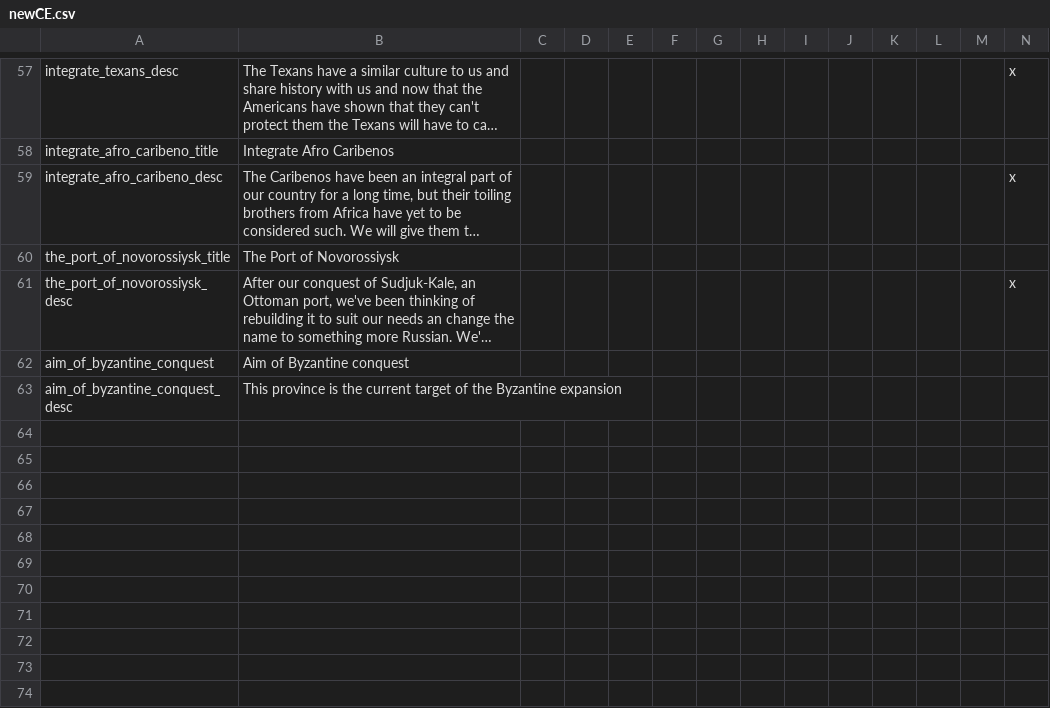
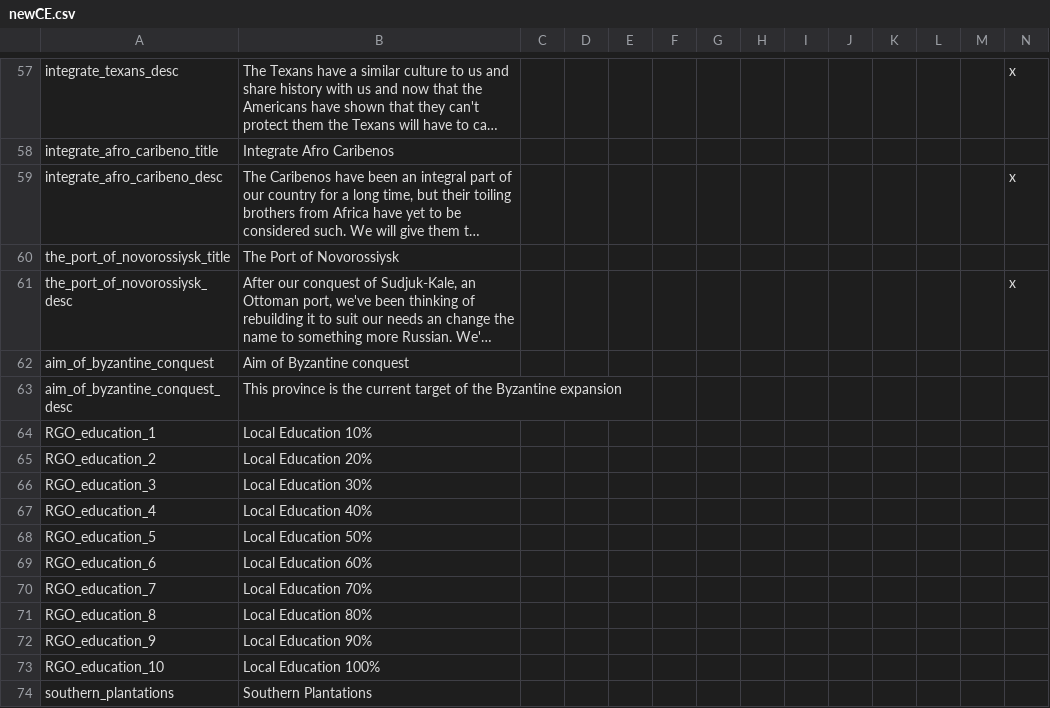
Before and after one commit to myzael/concert-of-europe, a CSV file: CoE/localisation/newCE.csv, drawn as a sheet; only a part is shown, gaps mark what is left out; long unchanged cells end in …; rows hold the shown columns only; the diff names each change by its address in the sheet, - before the commit and + after, or states it on an @@ line.

Commit message:
localisation

```diff
--- a/CoE/localisation/newCE.csv
+++ b/CoE/localisation/newCE.csv
+row 64: RGO_education_1 | Local Education 10%
+row 65: RGO_education_2 | Local Education 20%
+row 66: RGO_education_3 | Local Education 30%
+row 67: RGO_education_4 | Local Education 40%
+row 68: RGO_education_5 | Local Education 50%
+row 69: RGO_education_6 | Local Education 60%
+row 70: RGO_education_7 | Local Education 70%
+row 71: RGO_education_8 | Local Education 80%
+row 72: RGO_education_9 | Local Education 90%
+row 73: RGO_education_10 | Local Education 100%
+row 74: southern_plantations | Southern Plantations
```
